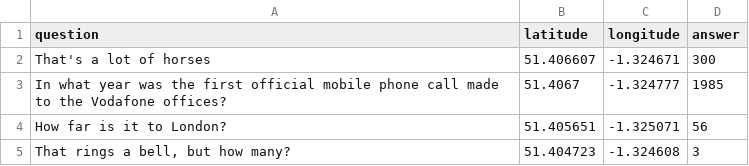
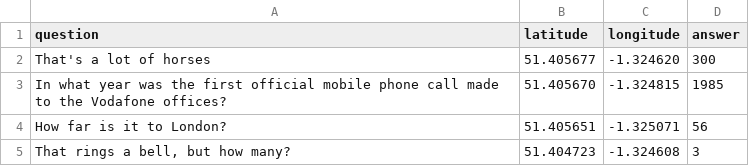
Before and after one commit to Shilldon/scavengerhunt, a CSV file: assets/data/markers.csv, drawn as a sheet; only a part is shown.

Commit message:
Update markers.csv

```diff
--- a/assets/data/markers.csv
+++ b/assets/data/markers.csv
@@ -1,4 +1,4 @@
 question,latitude,longitude,answer
-That's a lot of horses,51.406607,-1.324671,300
-In what year was the first official mobile phone call made to the Vodafone offices?,51.4067,-1.324777,1985
+That's a lot of horses,51.405677,-1.324620,300
+In what year was the first official mobile phone call made to the Vodafone offices?,51.405670, -1.324815,1985
 How far is it to London?,51.405651,-1.325071,56
```
